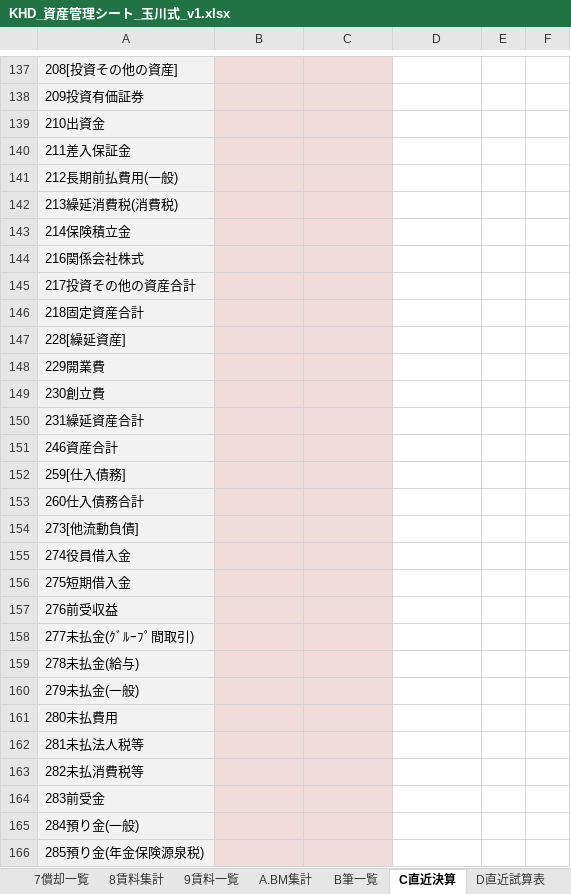
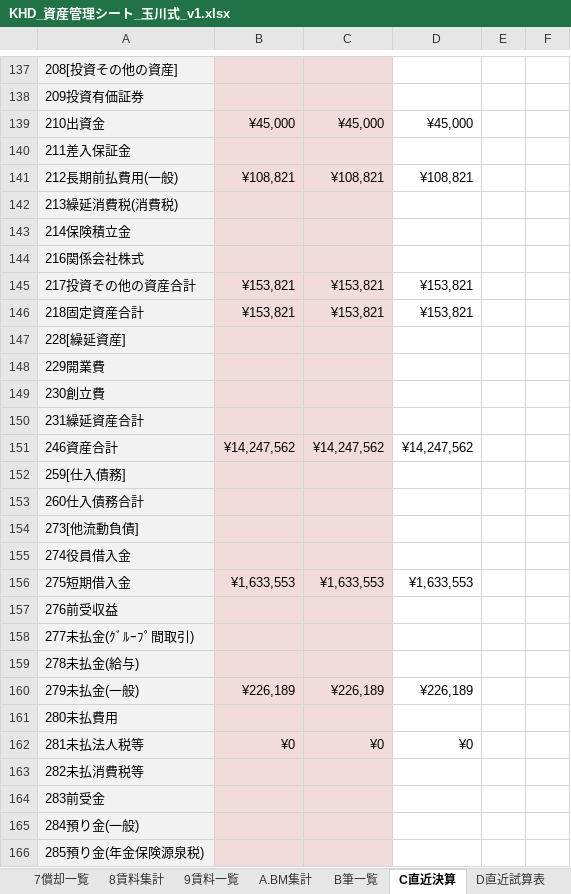
Before and after one commit to ec-seller-oss/khd_workspace, an Excel workbook: KHD_資産管理シート_玉川式_v1.xlsx, sheet C直近決算, drawn as a sheet; only a part is shown, gaps mark what is left out; values as stored, in another font and other column widths than the file's, no borders; the diff covers the shown part only; the diff names each change by its address in the sheet, - before the commit and + after, or states it on an @@ line.

```diff
--- a/KHD_資産管理シート_玉川式_v1.xlsx (sheet C直近決算)
+++ b/KHD_資産管理シート_玉川式_v1.xlsx (sheet C直近決算)
-B139: (empty)
+B139: ¥45,000
-C139: (empty)
+C139: ¥45,000
-D139: (empty)
+D139: ¥45,000
-B141: (empty)
+B141: ¥108,821
-C141: (empty)
+C141: ¥108,821
-D141: (empty)
+D141: ¥108,821
-B145:B146: (empty)
+B145:B146: ¥153,821
-C145:C146: (empty)
+C145:C146: ¥153,821
-D145:D146: (empty)
+D145:D146: ¥153,821
-B151: (empty)
+B151: ¥14,247,562
-C151: (empty)
+C151: ¥14,247,562
-D151: (empty)
+D151: ¥14,247,562
-B156: (empty)
+B156: ¥1,633,553
-C156: (empty)
+C156: ¥1,633,553
-D156: (empty)
+D156: ¥1,633,553
-B160: (empty)
+B160: ¥226,189
-C160: (empty)
+C160: ¥226,189
-D160: (empty)
+D160: ¥226,189
-B162: (empty)
+B162: ¥0
-C162: (empty)
+C162: ¥0
-D162: (empty)
+D162: ¥0
```
Also changed, not shown: 139 edited cells elsewhere in this sheet.
